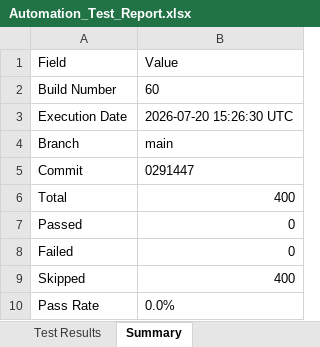
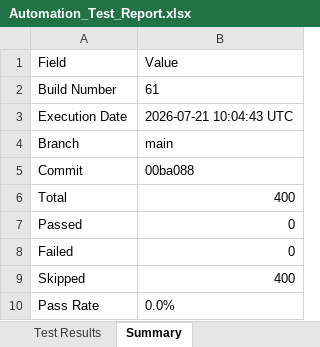
Before and after one commit to Dinesh-2005d/Smart_Admission, an Excel workbook: reports/appium/Excel/Automation_Test_Report.xlsx, sheet Summary, drawn as a sheet; values as stored, in another font and other column widths than the file's, no borders; the diff names each change by its address in the sheet, - before the commit and + after, or states it on an @@ line.

```diff
--- a/reports/appium/Excel/Automation_Test_Report.xlsx (sheet Summary)
+++ b/reports/appium/Excel/Automation_Test_Report.xlsx (sheet Summary)
-B2: 60
+B2: 61
-B3: 2026-07-20 15:26:30 UTC
+B3: 2026-07-21 10:04:43 UTC
-B5: 0291447
+B5: 00ba088
```
Also changed, not shown: reports/backend/Excel/Automation_Test_Report.xlsx, reports/security/Security_Review_Report.xlsx, 28 other files.
